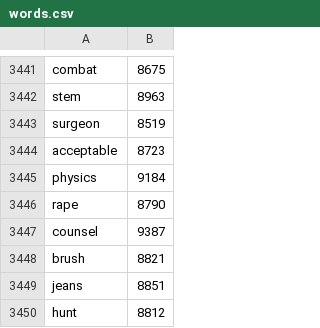
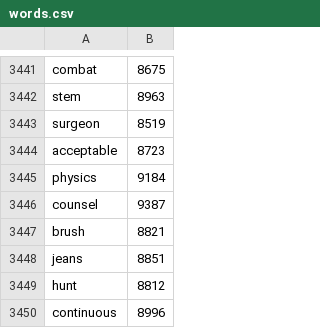
Before and after one commit to andrewsalveson/words, a CSV file: libraries/lists/words.csv, drawn as a sheet; only a part is shown, gaps mark what is left out; the shorter side is filled out with more unchanged rows; the diff names each change by its address in the sheet, - before the commit and + after, or states it on an @@ line.

```diff
--- a/libraries/lists/words.csv
+++ b/libraries/lists/words.csv
-row 3446: rape | 8790
```
Also changed, not shown: 1 other file.
